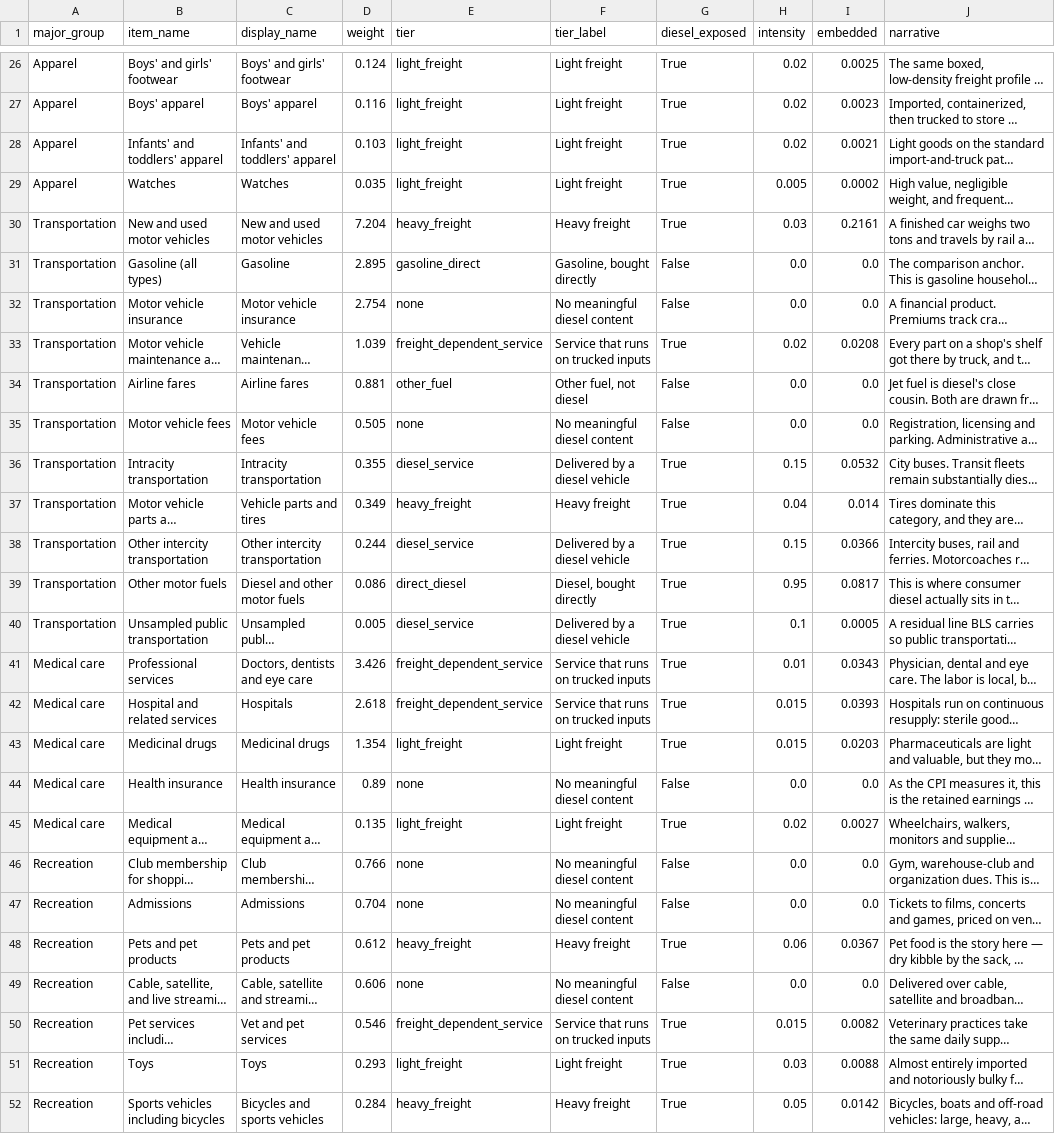
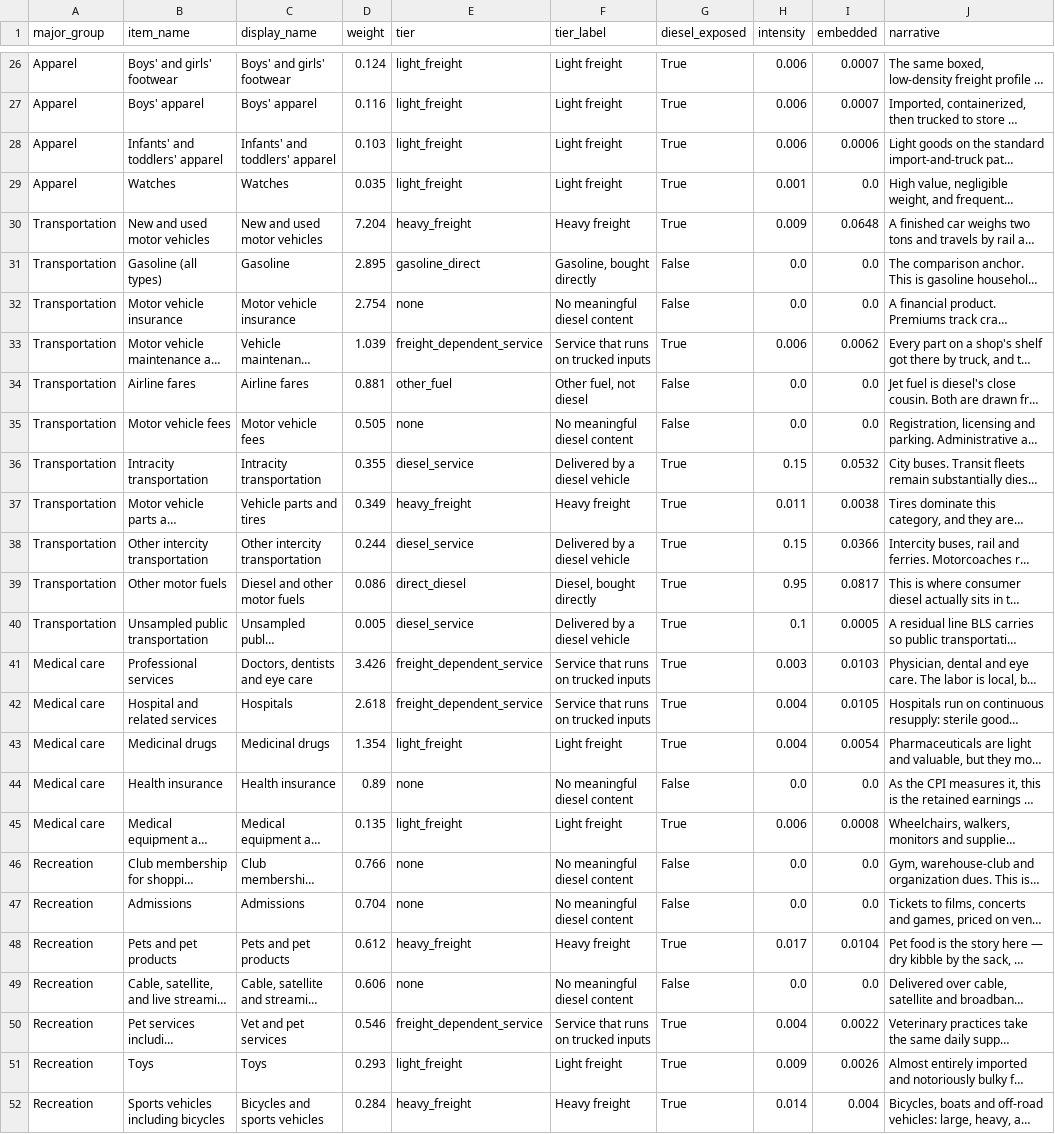
Before and after one commit to Data4ThePeople/CPI, a CSV file: data/processed/cpi_diesel.csv, drawn as a sheet; only a part is shown, gaps mark what is left out; long unchanged cells end in …; the diff covers the shown part only; the diff names each change by its address in the sheet, - before the commit and + after, or states it on an @@ line.

```diff
--- a/data/processed/cpi_diesel.csv
+++ b/data/processed/cpi_diesel.csv
-H26:H28 (intensity): 0.02
+H26:H28 (intensity): 0.006
-I26 (embedded): 0.0025
+I26 (embedded): 0.0007
-I27 (embedded): 0.0023
+I27 (embedded): 0.0007
-I28 (embedded): 0.0021
+I28 (embedded): 0.0006
-H29 (intensity): 0.005
+H29 (intensity): 0.001
-I29 (embedded): 0.0002
+I29 (embedded): 0.0
-H30 (intensity): 0.03
+H30 (intensity): 0.009
-I30 (embedded): 0.2161
+I30 (embedded): 0.0648
-H33 (intensity): 0.02
+H33 (intensity): 0.006
-I33 (embedded): 0.0208
+I33 (embedded): 0.0062
-H37 (intensity): 0.04
+H37 (intensity): 0.011
-I37 (embedded): 0.014
+I37 (embedded): 0.0038
-H41 (intensity): 0.01
+H41 (intensity): 0.003
-I41 (embedded): 0.0343
+I41 (embedded): 0.0103
-H42:H43 (intensity): 0.015
+H42:H43 (intensity): 0.004
-I42 (embedded): 0.0393
+I42 (embedded): 0.0105
-I43 (embedded): 0.0203
+I43 (embedded): 0.0054
-H45 (intensity): 0.02
+H45 (intensity): 0.006
-I45 (embedded): 0.0027
+I45 (embedded): 0.0008
-H48 (intensity): 0.06
+H48 (intensity): 0.017
-I48 (embedded): 0.0367
+I48 (embedded): 0.0104
-H50 (intensity): 0.015
+H50 (intensity): 0.004
-I50 (embedded): 0.0082
+I50 (embedded): 0.0022
-H51 (intensity): 0.03
+H51 (intensity): 0.009
-I51 (embedded): 0.0088
+I51 (embedded): 0.0026
-H52 (intensity): 0.05
+H52 (intensity): 0.014
-I52 (embedded): 0.0142
+I52 (embedded): 0.004
```
Also changed, not shown: 74 edited cells elsewhere in this file, data/narratives.csv, 4 other files.
